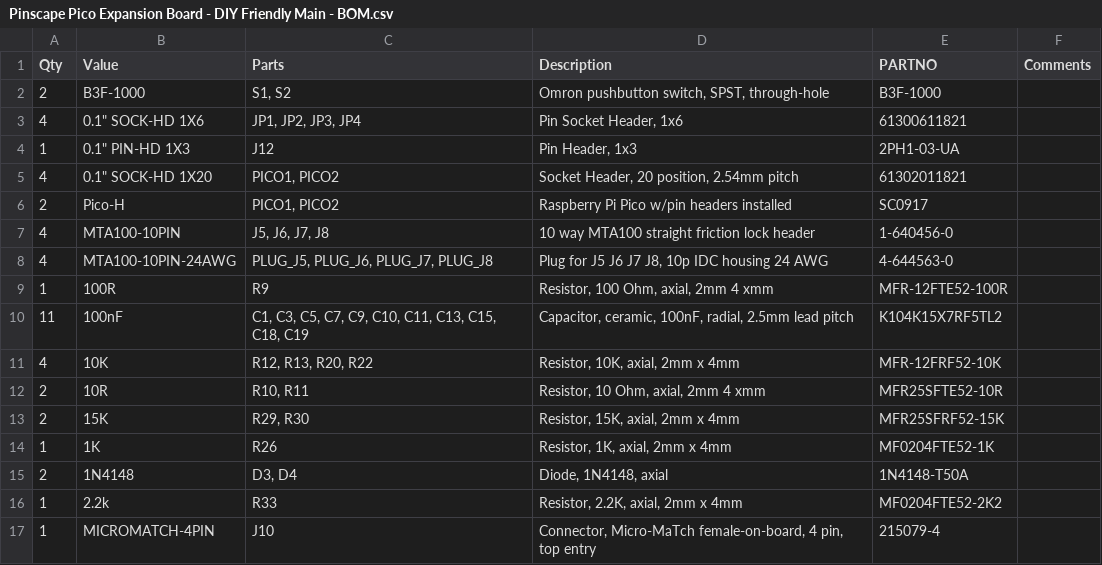
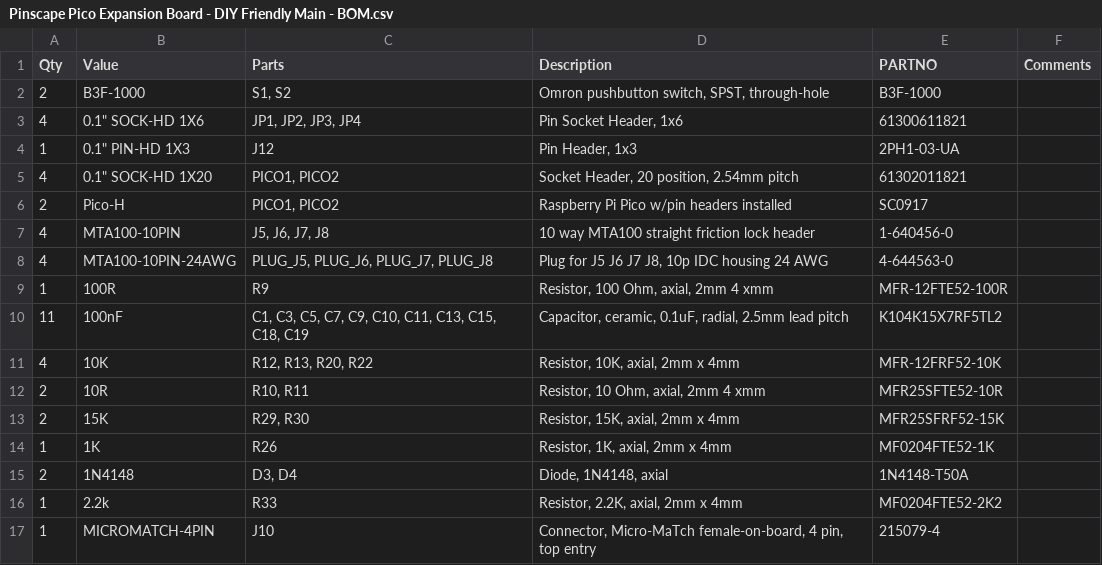
Before and after one commit to mjrgh/PinscapePico, a CSV file: ExpansionBoards/DIY-Friendly/MainBoard/Pinscape Pico Expansion Board - DIY Friendly Main - BOM.csv, drawn as a sheet; only a part is shown.

```diff
--- a/ExpansionBoards/DIY-Friendly/MainBoard/Pinscape Pico Expansion Board - DIY Friendly Main - BOM.csv
+++ b/ExpansionBoards/DIY-Friendly/MainBoard/Pinscape Pico Expansion Board - DIY Friendly Main - BOM.csv
@@ -9,3 +9,3 @@ Qty,Value,Parts,Description,PARTNO,Comments
 1,100R,R9,"Resistor, 100 Ohm, axial, 2mm 4 xmm",MFR-12FTE52-100R,
-11,100nF,"C1, C3, C5, C7, C9, C10, C11, C13, C15, C18, C19","Capacitor, ceramic, 100nF, radial, 2.5mm lead pitch",K104K15X7RF5TL2,
+11,100nF,"C1, C3, C5, C7, C9, C10, C11, C13, C15, C18, C19","Capacitor, ceramic, 0.1uF, radial, 2.5mm lead pitch",K104K15X7RF5TL2,
 4,10K,"R12, R13, R20, R22","Resistor, 10K, axial, 2mm x 4mm",MFR-12FRF52-10K,
```
Also changed, not shown: ExpansionBoards/KL25Z-Adapter/PinscapePico KL25Z Adapter - 74HC165 vsn - BOM.csv, 10 other files.
